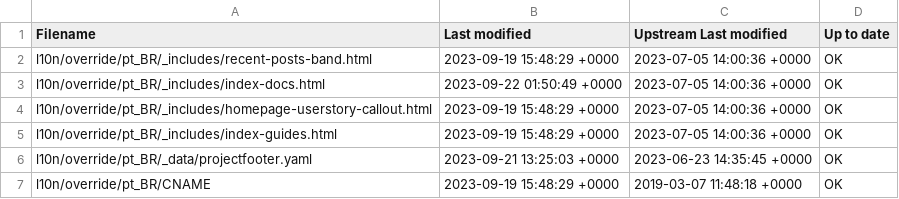
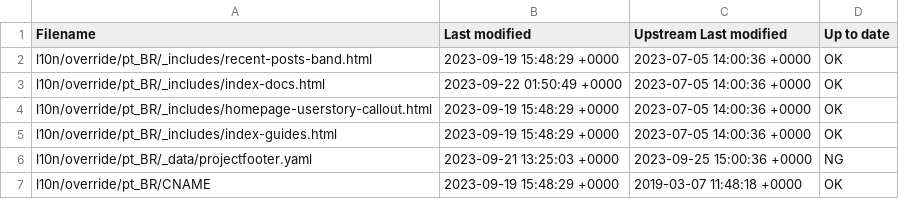
Before and after one commit to quarkusio/pt.quarkus.io, a CSV file: l10n/stats/override.csv, drawn as a sheet.

Commit message:
Update override stats

```diff
--- a/l10n/stats/override.csv
+++ b/l10n/stats/override.csv
@@ -5,3 +5,3 @@ l10n/override/pt_BR/_includes/homepage-userstory-callout.html, 2023-09-19 15:48:
 l10n/override/pt_BR/_includes/index-guides.html, 2023-09-19 15:48:29 +0000, 2023-07-05 14:00:36 +0000, OK
-l10n/override/pt_BR/_data/projectfooter.yaml, 2023-09-21 13:25:03 +0000, 2023-06-23 14:35:45 +0000, OK
+l10n/override/pt_BR/_data/projectfooter.yaml, 2023-09-21 13:25:03 +0000, 2023-09-25 15:00:36 +0000, NG
 l10n/override/pt_BR/CNAME, 2023-09-19 15:48:29 +0000, 2019-03-07 11:48:18 +0000, OK
```
